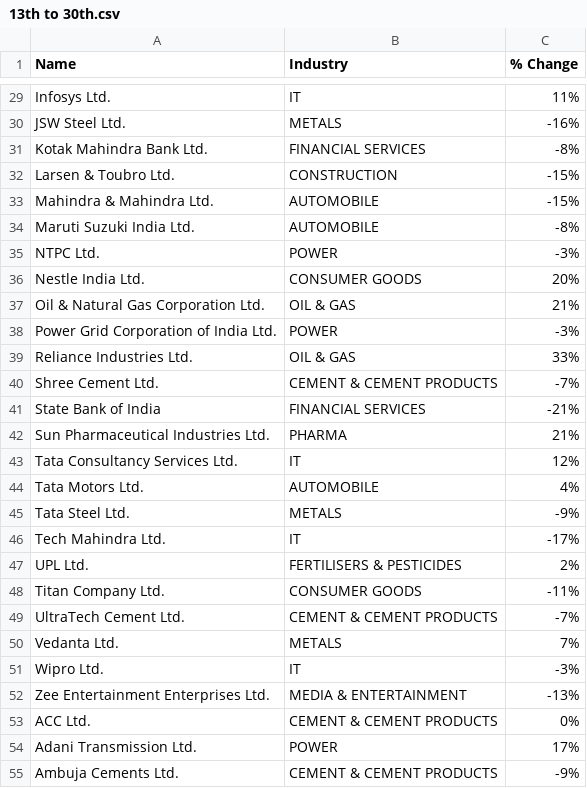
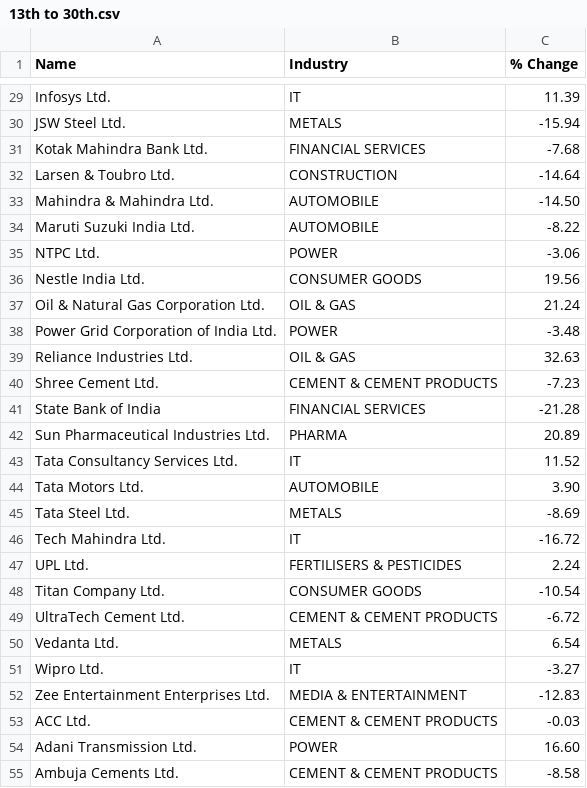
Before and after one commit to SurajAshoka/rep, a CSV file: 13th to 30th.csv, drawn as a sheet; only a part is shown, gaps mark what is left out; the diff covers the shown part only; the diff names each change by its address in the sheet, - before the commit and + after, or states it on an @@ line.

```diff
--- a/13th to 30th.csv
+++ b/13th to 30th.csv
-C29 (% Change): 11%
+C29 (% Change): 11.39
-C30 (% Change): -16%
+C30 (% Change): -15.94
-C31 (% Change): -8%
+C31 (% Change): -7.68
-C32 (% Change): -15%
+C32 (% Change): -14.64
-C33 (% Change): -15%
+C33 (% Change): -14.50
-C34 (% Change): -8%
+C34 (% Change): -8.22
-C35 (% Change): -3%
+C35 (% Change): -3.06
-C36 (% Change): 20%
+C36 (% Change): 19.56
-C37 (% Change): 21%
+C37 (% Change): 21.24
-C38 (% Change): -3%
+C38 (% Change): -3.48
-C39 (% Change): 33%
+C39 (% Change): 32.63
-C40 (% Change): -7%
+C40 (% Change): -7.23
-C41 (% Change): -21%
+C41 (% Change): -21.28
-C42 (% Change): 21%
+C42 (% Change): 20.89
-C43 (% Change): 12%
+C43 (% Change): 11.52
-C44 (% Change): 4%
+C44 (% Change): 3.90
-C45 (% Change): -9%
+C45 (% Change): -8.69
-C46 (% Change): -17%
+C46 (% Change): -16.72
-C47 (% Change): 2%
+C47 (% Change): 2.24
-C48 (% Change): -11%
+C48 (% Change): -10.54
-C49 (% Change): -7%
+C49 (% Change): -6.72
-C50 (% Change): 7%
+C50 (% Change): 6.54
-C51 (% Change): -3%
+C51 (% Change): -3.27
-C52 (% Change): -13%
+C52 (% Change): -12.83
-C53 (% Change): 0%
+C53 (% Change): -0.03
-C54 (% Change): 17%
+C54 (% Change): 16.60
-C55 (% Change): -9%
+C55 (% Change): -8.58
```
Also changed, not shown: 74 edited cells elsewhere in this file.
